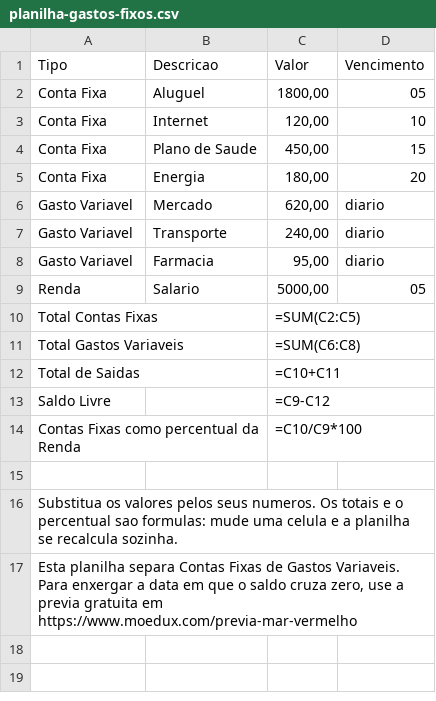
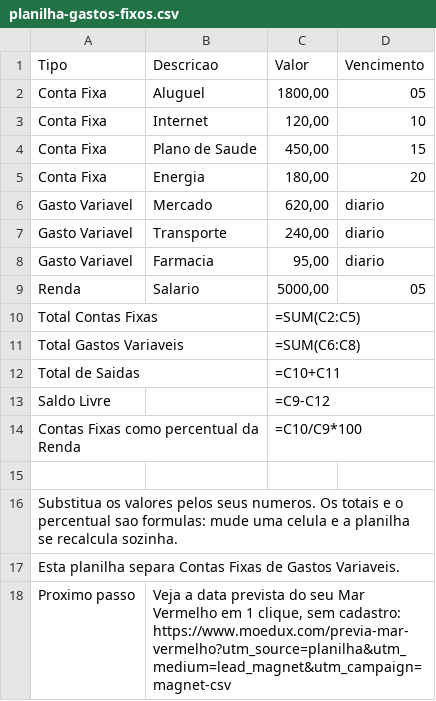
Before and after one commit to jhonnysabino/planilhas-moedux, a CSV file: planilha-gastos-fixos.csv, drawn as a sheet.

Commit message:
Carry the same honest next step in every downloaded model

```diff
--- a/planilha-gastos-fixos.csv
+++ b/planilha-gastos-fixos.csv
@@ -16,2 +16,3 @@ Contas Fixas como percentual da Renda;;"=C10/C9*100";
 Substitua os valores pelos seus numeros. Os totais e o percentual sao formulas: mude uma celula e a planilha se recalcula sozinha.
-Esta planilha separa Contas Fixas de Gastos Variaveis. Para enxergar a data em que o saldo cruza zero, use a previa gratuita em https://www.moedux.com/previa-mar-vermelho
+Esta planilha separa Contas Fixas de Gastos Variaveis.
+Proximo passo;Veja a data prevista do seu Mar Vermelho em 1 clique, sem cadastro: https://www.moedux.com/previa-mar-vermelho?utm_source=planilha&utm_medium=lead_magnet&utm_campaign=magnet-csv;;
```
